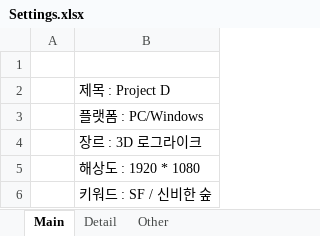
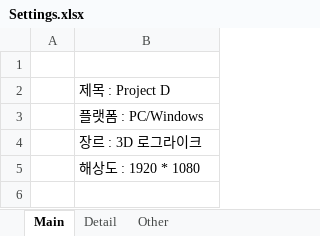
Before and after one commit to LOSINEL/ProjectD, an Excel workbook: Settings.xlsx, sheet Main, drawn as a sheet; values as stored, in another font and other column widths than the file's, no borders; the diff names each change by its address in the sheet, - before the commit and + after, or states it on an @@ line.

```diff
--- a/Settings.xlsx (sheet Main)
+++ b/Settings.xlsx (sheet Main)
-row 6:  | 키워드 : SF / 신비한 숲
```
Also changed, not shown: sheet Detail.
